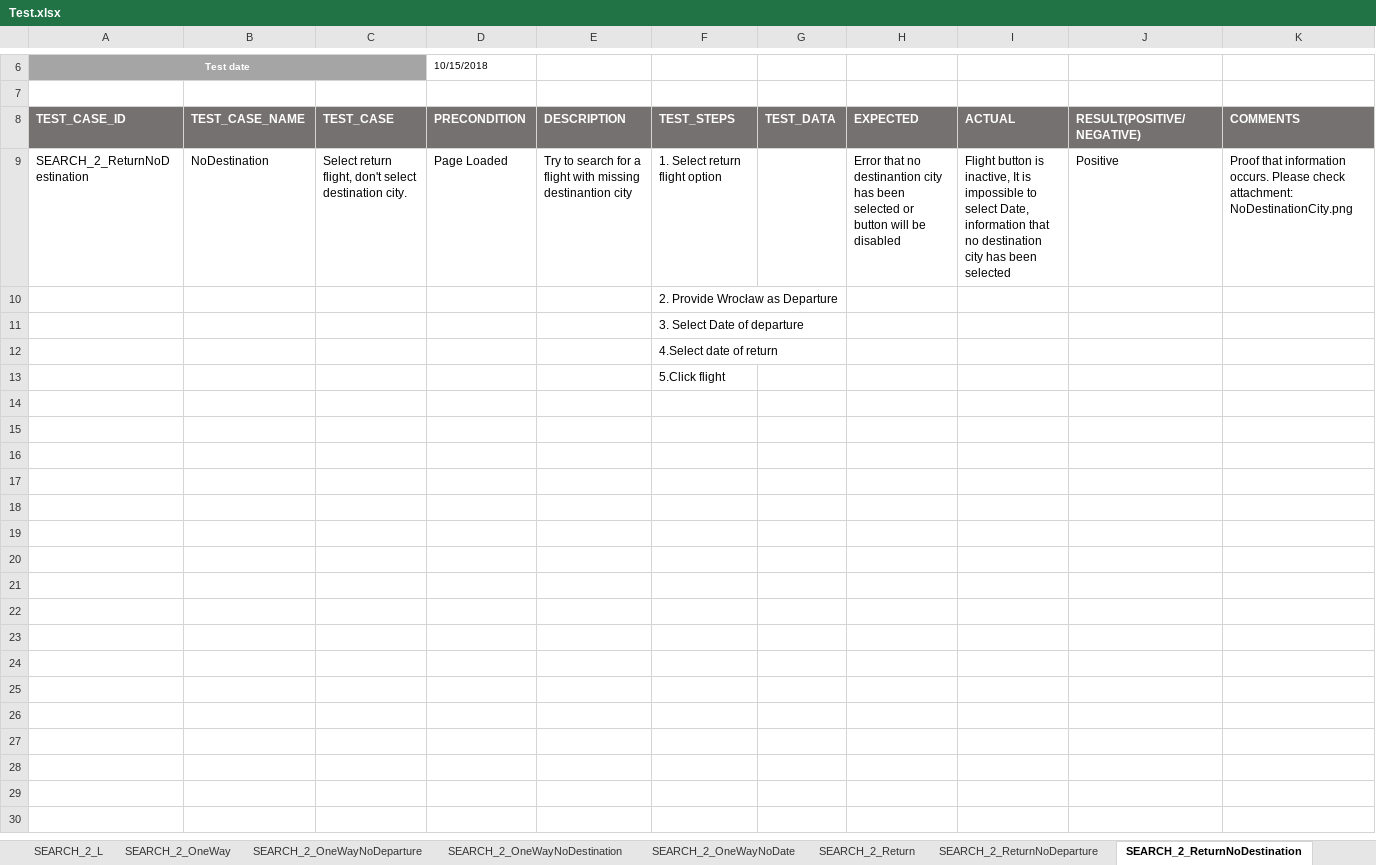
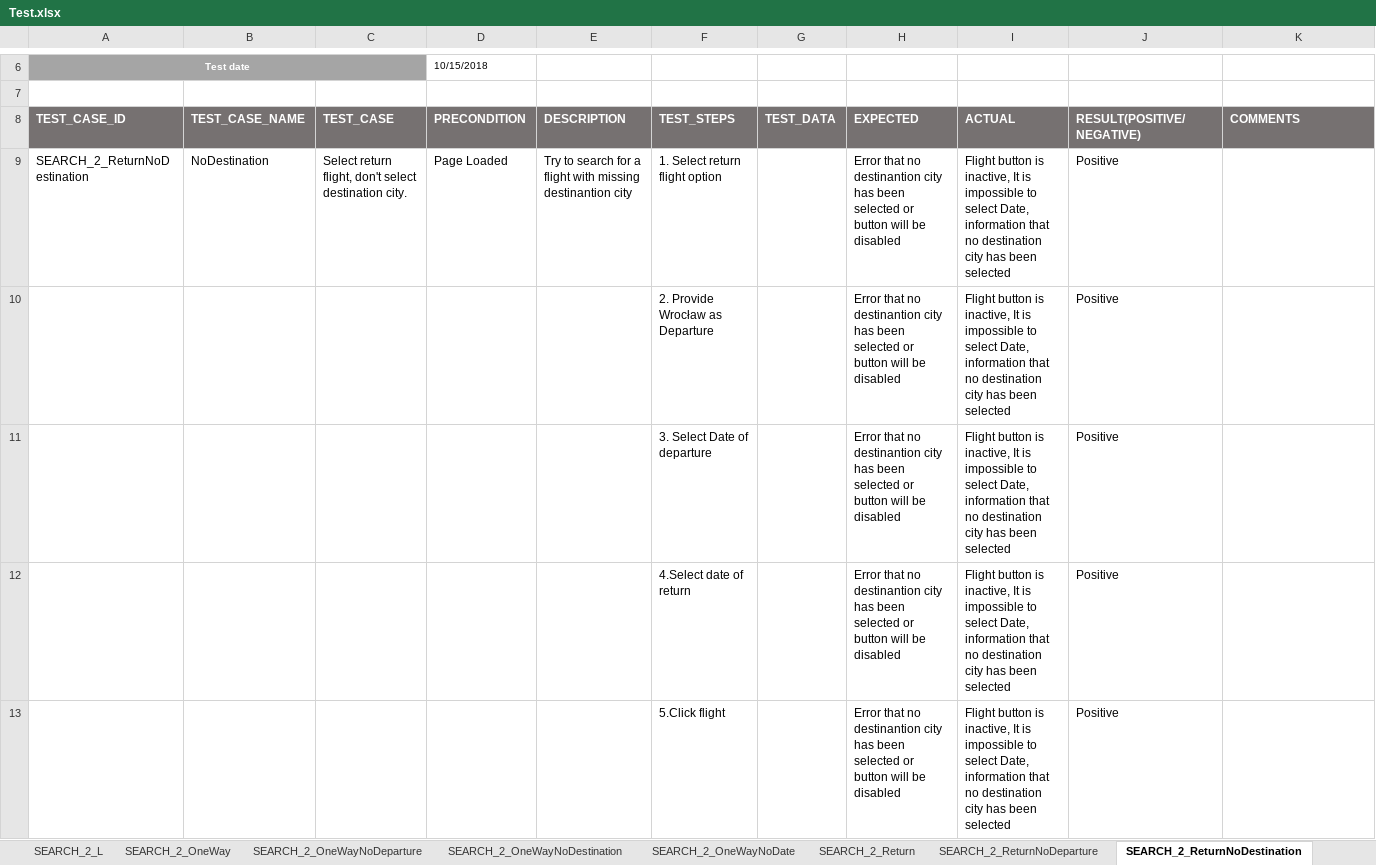
Before and after one commit to Sulabasana/Testing, an Excel workbook: Test.xlsx, sheet SEARCH_2_ReturnNoDestination, drawn as a sheet; only a part is shown, gaps mark what is left out; values as stored, in another font and other column widths than the file's, no borders; conditional formats not drawn; removed rows and columns are numbered as before the commit, all else as after; the diff names each change by its address in the sheet, - before the commit and + after, or states it on an @@ line.

```diff
--- a/Test.xlsx (sheet SEARCH_2_ReturnNoDestination)
+++ b/Test.xlsx (sheet SEARCH_2_ReturnNoDestination)
-K9 (COMMENTS): Proof that information occurs. Please check attachment: NoDestinationCity.png
+K9 (COMMENTS): (empty)
-row 10:  |  |  |  |  | 2. Provide Wrocław as Departure
-row 11:  |  |  |  |  | 3. Select Date of departure
-row 12:  |  |  |  |  | 4.Select date of return
-row 13:  |  |  |  |  | 5.Click flight
+row 10:  |  |  |  |  | 2. Provide Wrocław as Departure |  | Error that no destinantion city has been selected or button will be disabled | Flight button is inactive, It is impossible to select Date, information that no destination city has been selected | Positive
+row 11:  |  |  |  |  | 3. Select Date of departure |  | Error that no destinantion city has been selected or button will be disabled | Flight button is inactive, It is impossible to select Date, information that no destination city has been selected | Positive
+row 12:  |  |  |  |  | 4.Select date of return |  | Error that no destinantion city has been selected or button will be disabled | Flight button is inactive, It is impossible to select Date, information that no destination city has been selected | Positive
+row 13:  |  |  |  |  | 5.Click flight |  | Error that no destinantion city has been selected or button will be disabled | Flight button is inactive, It is impossible to select Date, information that no destination city has been selected | Positive
```
Also changed, not shown: sheet SEARCH_2_ReturnNoArrivalDate, sheet SEARCH_2_ReturnNoDeparture, sheet SEARCH_2_ReturnNoDepartureDate, sheet SEARCH_2_Return, sheet SEARCH_2_OneWayNoDeparture, sheet SEARCH_2_OneWayNoDestination, 2 more sheets, other sheet tabs, 4 other files.
